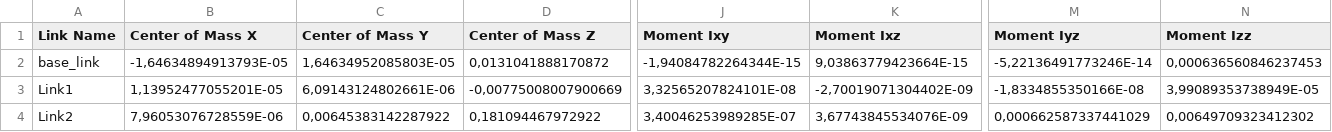
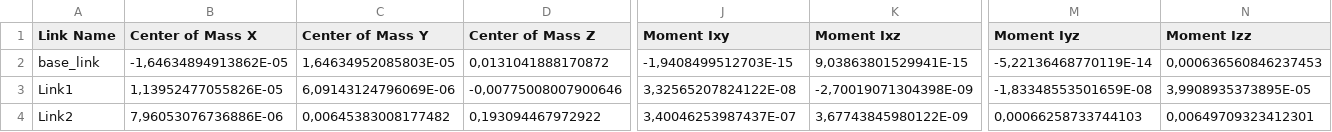
Before and after one commit to arntanguy/brace_top_setup, a CSV file: urdf/brace_top_setup.csv, drawn as a sheet; only a part is shown, gaps mark what is left out; the diff covers the shown part only; the diff names each change by its address in the sheet, - before the commit and + after, or states it on an @@ line.

Commit message:
modif of origin link2

```diff
--- a/urdf/brace_top_setup.csv
+++ b/urdf/brace_top_setup.csv
-B2 (Center of Mass X): -1,64634894913793E-05
+B2 (Center of Mass X): -1,64634894913862E-05
-J2 (Moment Ixy): -1,94084782264344E-15
+J2 (Moment Ixy): -1,9408499512703E-15
-K2 (Moment Ixz): 9,03863779423664E-15
+K2 (Moment Ixz): 9,03863801529941E-15
-M2 (Moment Iyz): -5,22136491773246E-14
+M2 (Moment Iyz): -5,22136468770119E-14
-B3 (Center of Mass X): 1,13952477055201E-05
+B3 (Center of Mass X): 1,13952477055826E-05
-C3 (Center of Mass Y): 6,09143124802661E-06
+C3 (Center of Mass Y): 6,09143124796069E-06
-D3 (Center of Mass Z): -0,00775008007900669
+D3 (Center of Mass Z): -0,00775008007900646
-J3 (Moment Ixy): 3,32565207824101E-08
+J3 (Moment Ixy): 3,32565207824122E-08
-K3 (Moment Ixz): -2,70019071304402E-09
+K3 (Moment Ixz): -2,70019071304398E-09
-M3 (Moment Iyz): -1,8334855350166E-08
+M3 (Moment Iyz): -1,83348553501659E-08
-N3 (Moment Izz): 3,99089353738949E-05
+N3 (Moment Izz): 3,9908935373895E-05
-B4 (Center of Mass X): 7,96053076728559E-06
+B4 (Center of Mass X): 7,96053076736886E-06
-C4 (Center of Mass Y): 0,00645383142287922
+C4 (Center of Mass Y): 0,00645383008177482
-D4 (Center of Mass Z): 0,181094467972922
+D4 (Center of Mass Z): 0,193094467972922
-J4 (Moment Ixy): 3,40046253989285E-07
+J4 (Moment Ixy): 3,40046253987437E-07
-K4 (Moment Ixz): 3,67743845534076E-09
+K4 (Moment Ixz): 3,67743845980122E-09
-M4 (Moment Iyz): 0,000662587337441029
+M4 (Moment Iyz): 0,00066258733744103
-N4 (Moment Izz): 0,00649709323412302
+N4 (Moment Izz): 0,00649709323412301
```
Also changed, not shown: 2 edited cells elsewhere in this file, 5 other files.
